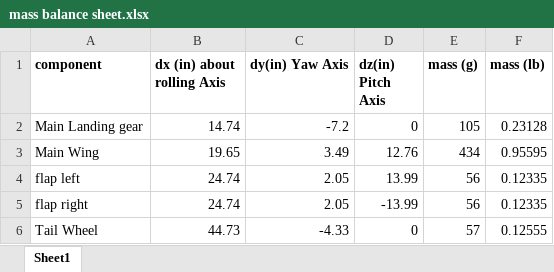
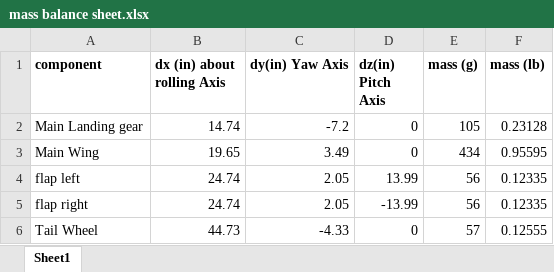
Before and after one commit to adevine2147/CPPDBF23-24, an Excel workbook: Aerodynamics/mass balance sheet.xlsx, sheet Sheet1, drawn as a sheet; only a part is shown; values as stored, in another font and other column widths than the file's, no borders; the diff names each change by its address in the sheet, - before the commit and + after, or states it on an @@ line.

```diff
--- a/Aerodynamics/mass balance sheet.xlsx (sheet Sheet1)
+++ b/Aerodynamics/mass balance sheet.xlsx (sheet Sheet1)
-D3 (dz(in) Pitch Axis): 12.76
+D3 (dz(in) Pitch Axis): 0
```
Also changed, not shown: 58 other files.
